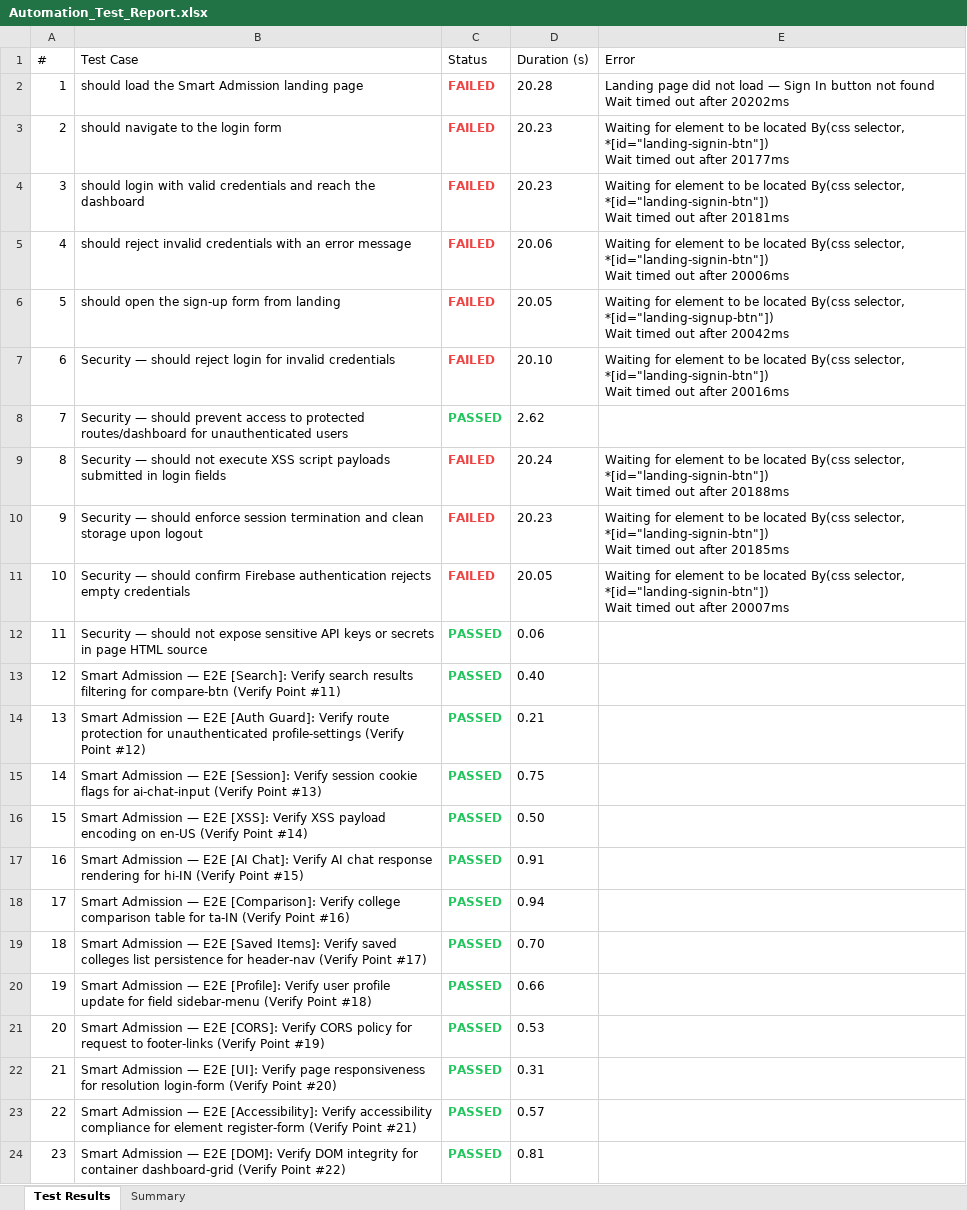
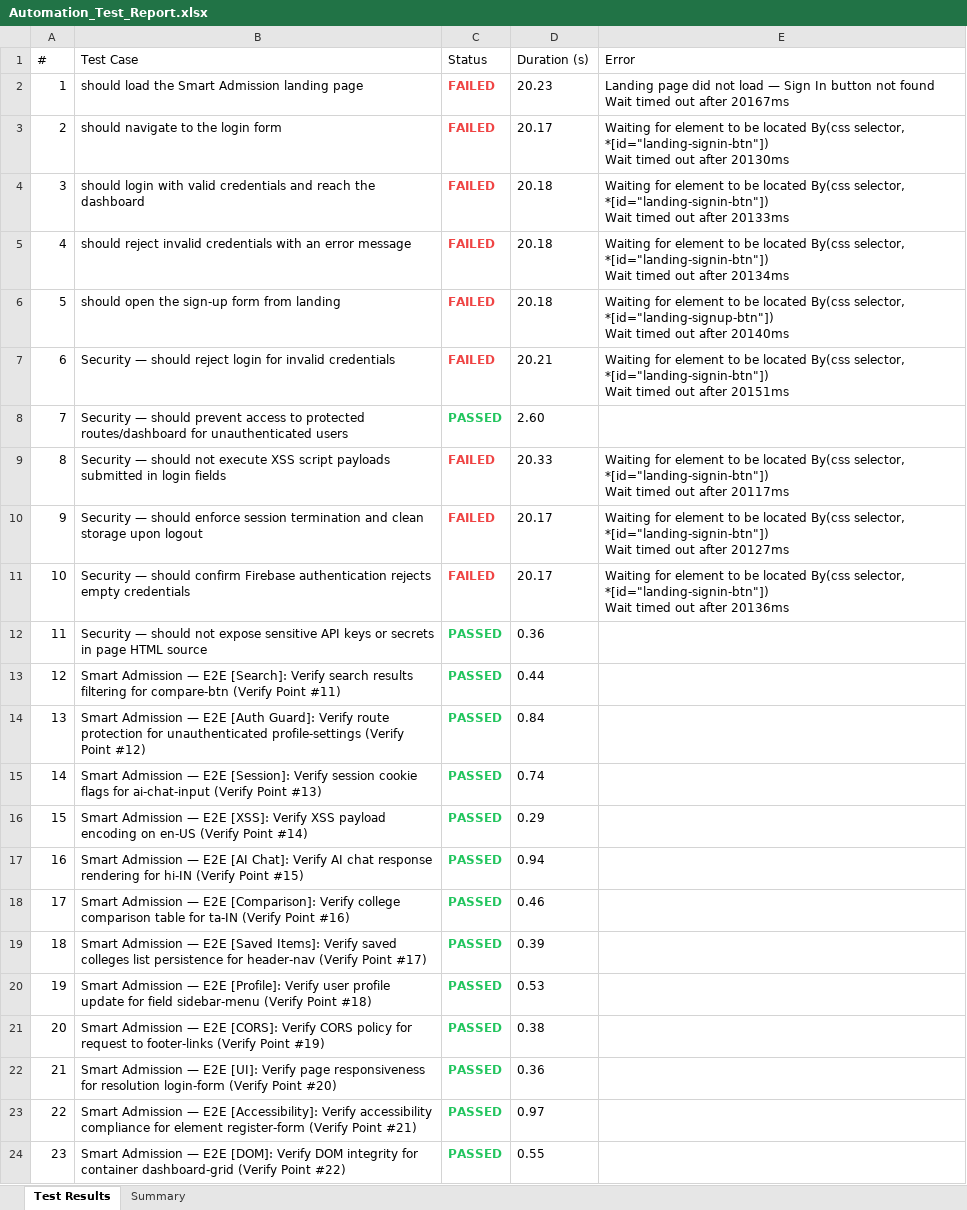
Before and after one commit to Dinesh-2005d/Smart_Admission, an Excel workbook: reports/selenium/Excel/Automation_Test_Report.xlsx, sheet Test Results, drawn as a sheet; only a part is shown; values as stored, in another font and other column widths than the file's, no borders; the diff covers the shown part only; the diff names each change by its address in the sheet, - before the commit and + after, or states it on an @@ line.

```diff
--- a/reports/selenium/Excel/Automation_Test_Report.xlsx (sheet Test Results)
+++ b/reports/selenium/Excel/Automation_Test_Report.xlsx (sheet Test Results)
-D2 (Duration (s)): 20.28
+D2 (Duration (s)): 20.23
-E2 (Error): …out after 20202ms
+E2 (Error): …out after 20167ms
-D3 (Duration (s)): 20.23
+D3 (Duration (s)): 20.17
-E3 (Error): …out after 20177ms
+E3 (Error): …out after 20130ms
-D4 (Duration (s)): 20.23
+D4 (Duration (s)): 20.18
-E4 (Error): …out after 20181ms
+E4 (Error): …out after 20133ms
-D5 (Duration (s)): 20.06
+D5 (Duration (s)): 20.18
-E5 (Error): …out after 20006ms
+E5 (Error): …out after 20134ms
-D6 (Duration (s)): 20.05
+D6 (Duration (s)): 20.18
-E6 (Error): …out after 20042ms
+E6 (Error): …out after 20140ms
-D7 (Duration (s)): 20.10
+D7 (Duration (s)): 20.21
-E7 (Error): …out after 20016ms
+E7 (Error): …out after 20151ms
-D8 (Duration (s)): 2.62
+D8 (Duration (s)): 2.60
-D9 (Duration (s)): 20.24
+D9 (Duration (s)): 20.33
-E9 (Error): …out after 20188ms
+E9 (Error): …out after 20117ms
-D10 (Duration (s)): 20.23
+D10 (Duration (s)): 20.17
-E10 (Error): …out after 20185ms
+E10 (Error): …out after 20127ms
-D11 (Duration (s)): 20.05
+D11 (Duration (s)): 20.17
-E11 (Error): …out after 20007ms
+E11 (Error): …out after 20136ms
-D12 (Duration (s)): 0.06
+D12 (Duration (s)): 0.36
-D13 (Duration (s)): 0.40
+D13 (Duration (s)): 0.44
-D14 (Duration (s)): 0.21
+D14 (Duration (s)): 0.84
-D15 (Duration (s)): 0.75
+D15 (Duration (s)): 0.74
-D16 (Duration (s)): 0.50
+D16 (Duration (s)): 0.29
-D17 (Duration (s)): 0.91
+D17 (Duration (s)): 0.94
-D18 (Duration (s)): 0.94
+D18 (Duration (s)): 0.46
-D19 (Duration (s)): 0.70
+D19 (Duration (s)): 0.39
-D20 (Duration (s)): 0.66
+D20 (Duration (s)): 0.53
-D21 (Duration (s)): 0.53
+D21 (Duration (s)): 0.38
-D22 (Duration (s)): 0.31
+D22 (Duration (s)): 0.36
-D23 (Duration (s)): 0.57
+D23 (Duration (s)): 0.97
-D24 (Duration (s)): 0.81
+D24 (Duration (s)): 0.55
```
Also changed, not shown: 376 edited cells elsewhere in this sheet, sheet Summary, reports/appium/Excel/Automation_Test_Report.xlsx, reports/backend/Excel/Automation_Test_Report.xlsx, 28 other files.
